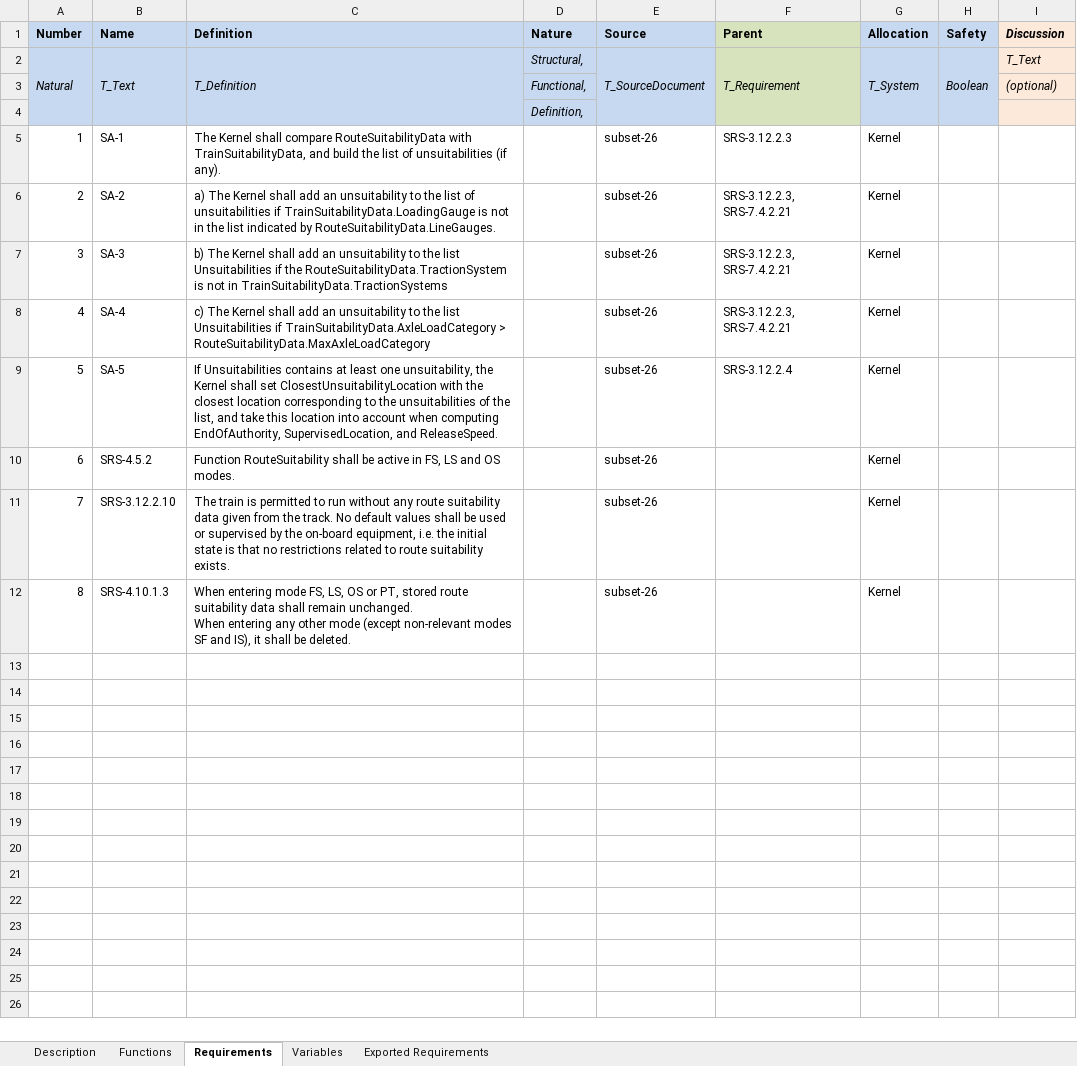
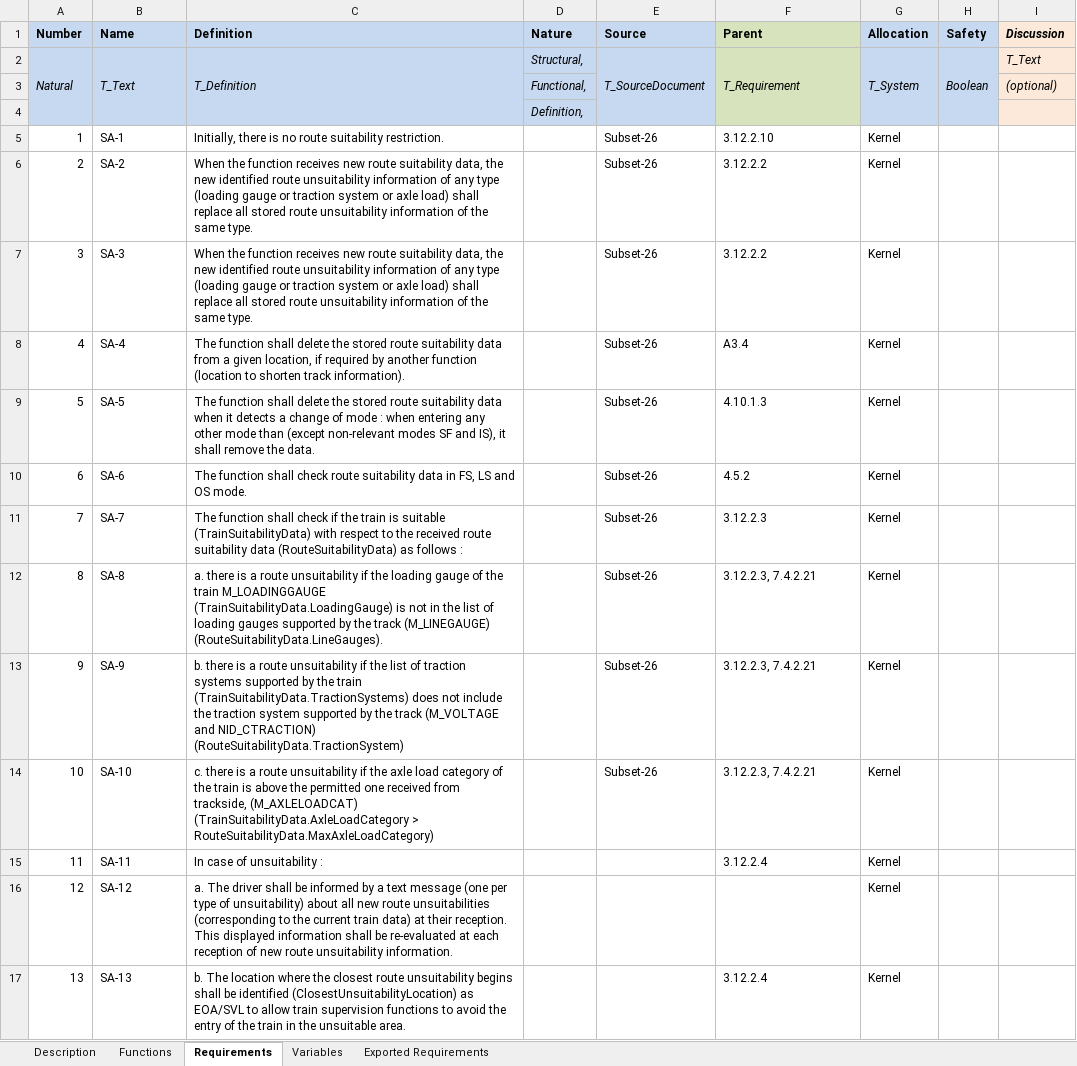
Before and after one commit to openETCS/SRS-Analysis, an Excel workbook: System Analysis/WorkingRepository/Group1/ControlRouteSuitability.xlsx, sheet Requirements, drawn as a sheet; values as stored, in another font and other column widths than the file's, no borders; removed rows and columns are numbered as before the commit, all else as after; ↵ is a line break in a cell; the diff names each change by its address in the sheet, - before the commit and + after, or states it on an @@ line.

Commit message:
Updated ControlRouteSuitability document, candidate for review.

```diff
--- a/System Analysis/WorkingRepository/Group1/ControlRouteSuitability.xlsx (sheet Requirements)
+++ b/System Analysis/WorkingRepository/Group1/ControlRouteSuitability.xlsx (sheet Requirements)
-C5 (Definition): The Kernel shall compare RouteSuitabilityData with TrainSuitabilityData, and build the list of unsuitabilities (if any).
+C5 (Definition): Initially, there is no route suitability restriction.
-E5:E9 (Source): subset-26
+E5:E9 (Source): Subset-26
-F5 (Parent): SRS-3.12.2.3
+F5 (Parent): 3.12.2.10
-C6 (Definition): a) The Kernel shall add an unsuitability to the list of unsuitabilities if TrainSuitabilityData.LoadingGauge is not in the list indicated by RouteSuitabilityData.LineGauges.
+C6 (Definition): When the function receives new route suitability data, the new identified route unsuitability information of any type (loading gauge or traction system or axle load) shall replace all stored route unsuitability information of the same type.
-F6:F7 (Parent): SRS-3.12.2.3, SRS-7.4.2.21
+F6:F7 (Parent): 3.12.2.2
-C7 (Definition): b) The Kernel shall add an unsuitability to the list Unsuitabilities if the RouteSuitabilityData.TractionSystem is not in TrainSuitabilityData.TractionSystems
+C7 (Definition): When the function receives new route suitability data, the new identified route unsuitability information of any type (loading gauge or traction system or axle load) shall replace all stored route unsuitability information of the same type.
-C8 (Definition): c) The Kernel shall add an unsuitability to the list Unsuitabilities if TrainSuitabilityData.AxleLoadCategory > RouteSuitabilityData.MaxAxleLoadCategory
+C8 (Definition): The function shall delete the stored route suitability data from a given location, if required by another function (location to shorten track information).
-F8 (Parent): SRS-3.12.2.3, SRS-7.4.2.21
+F8 (Parent): A3.4
-C9 (Definition): If Unsuitabilities contains at least one unsuitability, the Kernel shall set ClosestUnsuitabilityLocation with the closest location corresponding to the unsuitabilities of the list, and take this location into account when computing EndOfAuthority, SupervisedLocation, and ReleaseSpeed.
+C9 (Definition): The function shall delete the stored route suitability data when it detects a change of mode : when entering any other mode than (except non-relevant modes SF and IS), it shall remove the data.
-F9 (Parent): SRS-3.12.2.4
+F9 (Parent): 4.10.1.3
-row 10: 6 | SRS-4.5.2 | Function RouteSuitability shall be active in FS, LS and OS modes. |  | subset-26 |  | Kernel
-row 11: 7 | SRS-3.12.2.10 | The train is permitted to run without any route suitability data given from the track. No default values shall be used or supervised by the on-board equipment, i.e. the initial state is that no restrictions related to route suitability exists. |  | subset-26 |  | Kernel
-row 12: 8 | SRS-4.10.1.3 | When entering mode FS, LS, OS or PT, stored route suitability data shall remain unchanged. ↵ When entering any other mode (except non-relevant modes SF and IS), it shall be deleted. |  | subset-26 |  | Kernel
+row 10: 6 | SA-6 | The function shall check route suitability data in FS, LS and OS mode. |  | Subset-26 | 4.5.2 | Kernel
+row 11: 7 | SA-7 | The function shall check if the train is suitable (TrainSuitabilityData) with respect to the received route suitability data (RouteSuitabilityData) as follows : |  | Subset-26 | 3.12.2.3 | Kernel
+row 12: 8 | SA-8 | a. there is a route unsuitability if the loading gauge of the train M_LOADINGGAUGE (TrainSuitabilityData.LoadingGauge) is not in the list of loading gauges supported by the track (M_LINEGAUGE) (RouteSuitabilityData.LineGauges). |  | Subset-26 | 3.12.2.3, 7.4.2.21 | Kernel
+row 13: 9 | SA-9 | b. there is a route unsuitability if the list of traction systems supported by the train (TrainSuitabilityData.TractionSystems) does not include the traction system supported by the track (M_VOLTAGE and NID_CTRACTION) (RouteSuitabilityData.TractionSystem) |  | Subset-26 | 3.12.2.3, 7.4.2.21 | Kernel
+row 14: 10 | SA-10 | c. there is a route unsuitability if the axle load category of the train is above the permitted one received from trackside, (M_AXLELOADCAT) (TrainSuitabilityData.AxleLoadCategory > RouteSuitabilityData.MaxAxleLoadCategory) |  | Subset-26 | 3.12.2.3, 7.4.2.21 | Kernel
+row 15: 11 | SA-11 | In case of unsuitability : |  |  | 3.12.2.4 | Kernel
+row 16: 12 | SA-12 | a. The driver shall be informed by a text message (one per type of unsuitability) about all new route unsuitabilities (corresponding to the current train data) at their reception. This displayed information shall be re-evaluated at each reception of new route unsuitability information. |  |  |  | Kernel
+row 17: 13 | SA-13 | b. The location where the closest route unsuitability begins shall be identified (ClosestUnsuitabilityLocation) as EOA/SVL to allow train supervision functions to avoid the entry of the train in the unsuitable area. |  |  | 3.12.2.4 | Kernel
```
Also changed, not shown: sheet Variables, sheet Exported Requirements, sheet Functions, sheet Description, charts or pictures.
